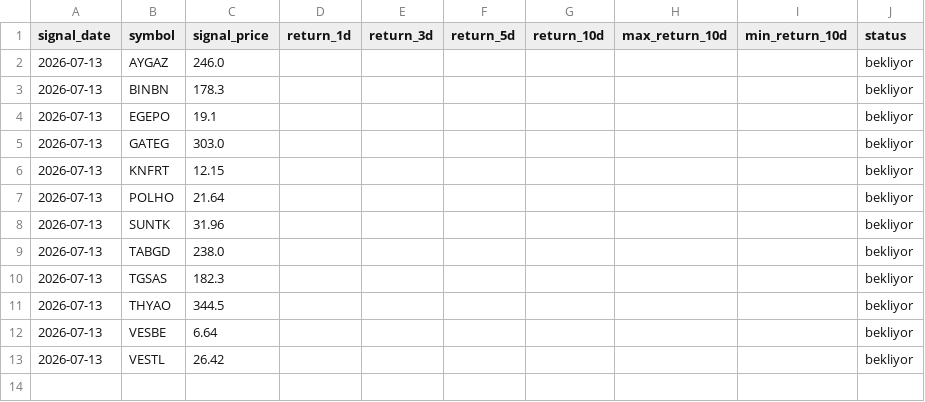
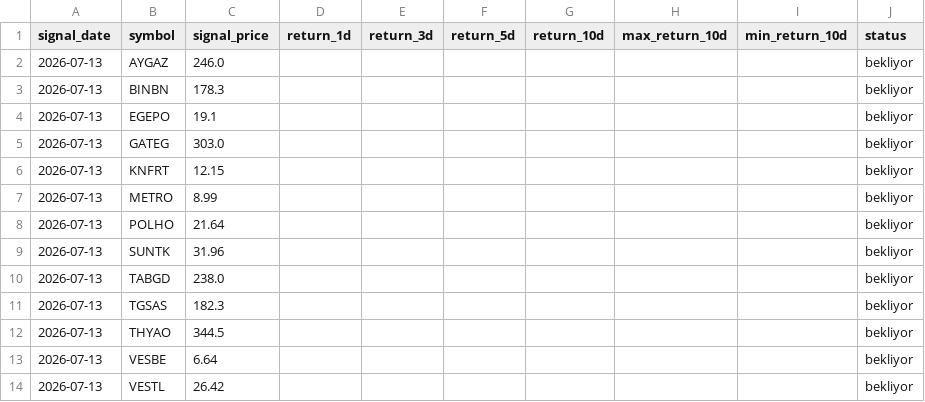
Before and after one commit to swcydsqzjb-bit/bist-bot, a CSV file: signals_history.csv, drawn as a sheet; the diff names each change by its address in the sheet, - before the commit and + after, or states it on an @@ line.

Commit message:
Performans geçmişini güncelle

```diff
--- a/signals_history.csv
+++ b/signals_history.csv
+row 7: 2026-07-13 | METRO | 8.99 |  |  |  |  |  |  | bekliyor
```
